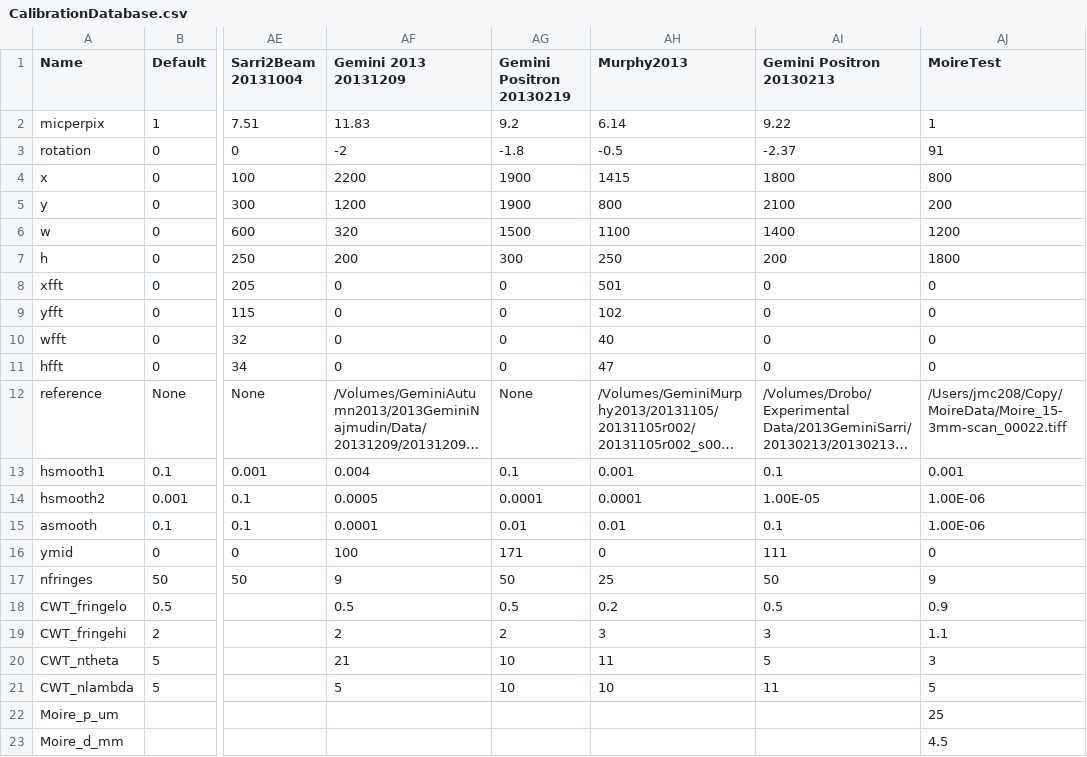
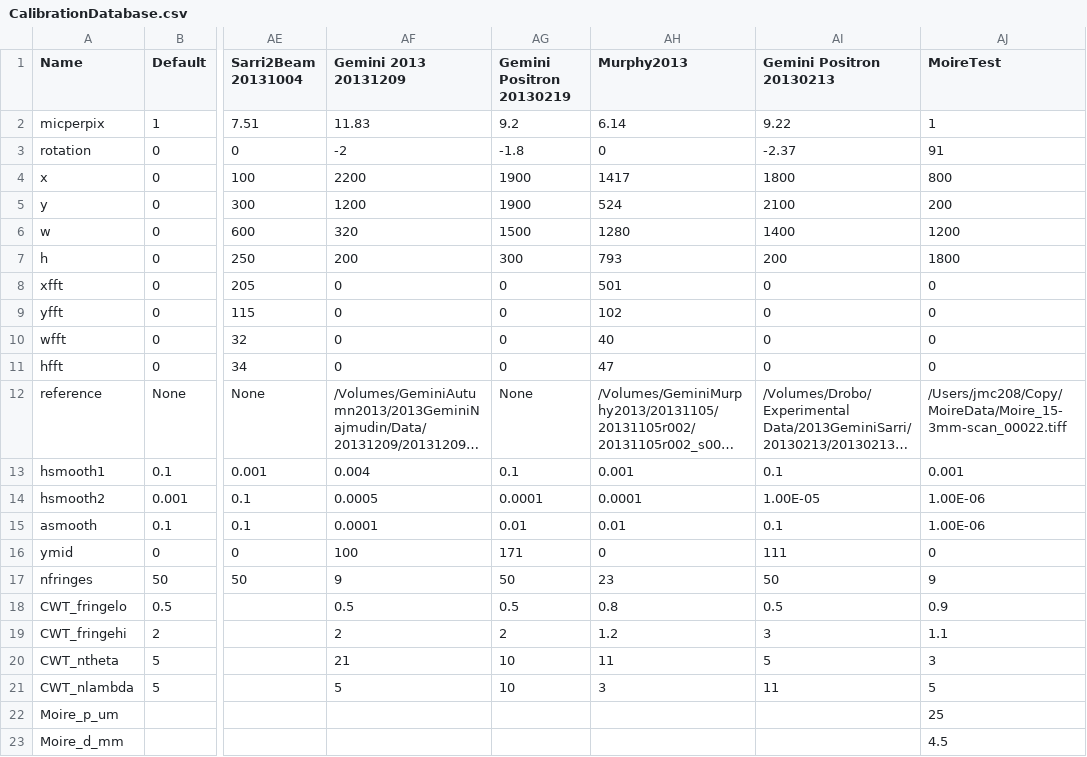
Before and after one commit to jasmcole/Interpret, a CSV file: CalibrationDatabase.csv, drawn as a sheet; only a part is shown, gaps mark what is left out; long unchanged cells end in …; the diff names each change by its address in the sheet, - before the commit and + after, or states it on an @@ line.

```diff
--- a/CalibrationDatabase.csv
+++ b/CalibrationDatabase.csv
-AH3 (Murphy2013): -0.5
+AH3 (Murphy2013): 0
-AH4 (Murphy2013): 1415
+AH4 (Murphy2013): 1417
-AH5 (Murphy2013): 800
+AH5 (Murphy2013): 524
-AH6 (Murphy2013): 1100
+AH6 (Murphy2013): 1280
-AH7 (Murphy2013): 250
+AH7 (Murphy2013): 793
-AH17 (Murphy2013): 25
+AH17 (Murphy2013): 23
-AH18 (Murphy2013): 0.2
+AH18 (Murphy2013): 0.8
-AH19 (Murphy2013): 3
+AH19 (Murphy2013): 1.2
-AH21 (Murphy2013): 10
+AH21 (Murphy2013): 3
```
Also changed, not shown: CalibrationDatabase_backup.csv, 1 other file.
